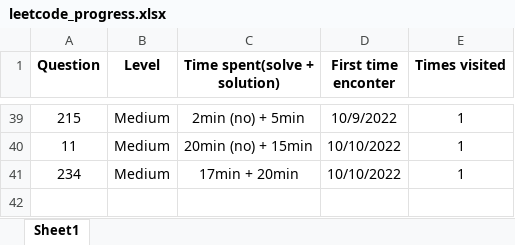
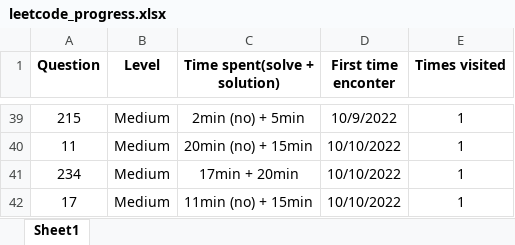
Before and after one commit to JessyZhang533/Leetcode, an Excel workbook: leetcode_progress.xlsx, sheet Sheet1, drawn as a sheet; only a part is shown, gaps mark what is left out; values as stored, in another font and other column widths than the file's, no borders; conditional formats not drawn; the diff names each change by its address in the sheet, - before the commit and + after, or states it on an @@ line.

```diff
--- a/leetcode_progress.xlsx (sheet Sheet1)
+++ b/leetcode_progress.xlsx (sheet Sheet1)
+row 42: 17 | Medium | 11min (no) + 15min | 10/10/2022 | 1
```
Also changed, not shown: 1 other file.
